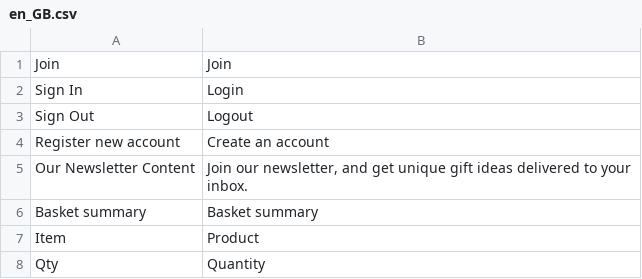
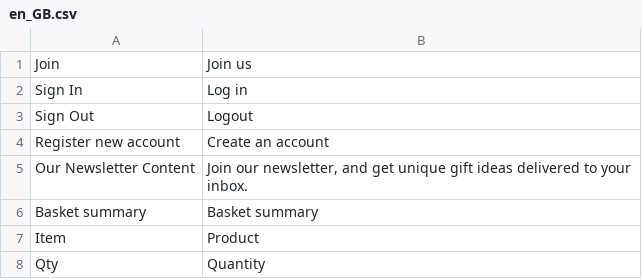
Before and after one commit to desertwinds/nomentu-theme, a CSV file: ultimo/i18n/en_GB.csv, drawn as a sheet.

Commit message:
CSS revision 02-02-19. Changed a translation. Added JS to fix search bar on sticky header, need to setup the loading of the file.

```diff
--- a/ultimo/i18n/en_GB.csv
+++ b/ultimo/i18n/en_GB.csv
@@ -1,3 +1,3 @@
-"Join", "Join"
-"Sign In", "Login"
+"Join", "Join us"
+"Sign In", "Log in"
 "Sign Out", "Logout"
```
Also changed, not shown: 3 other files.
